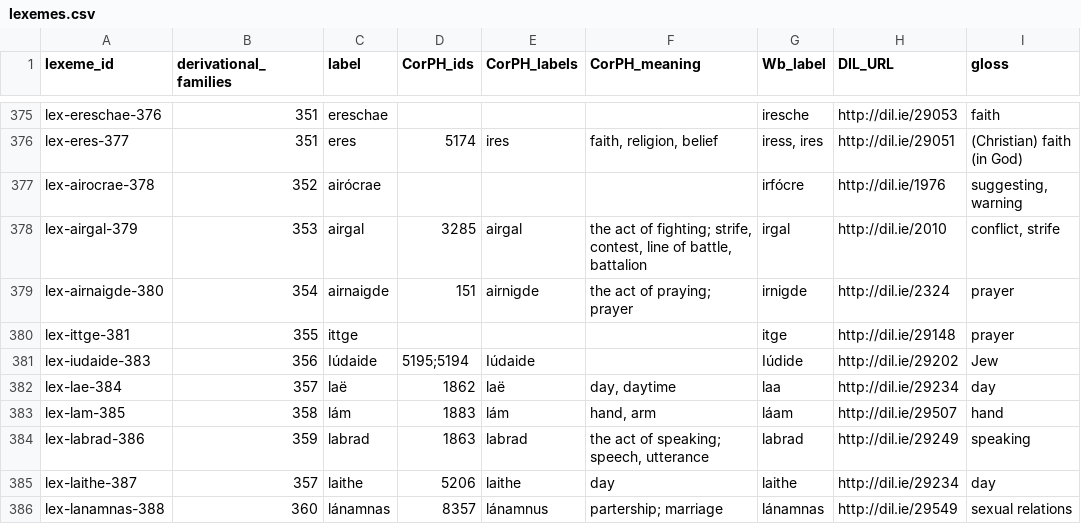
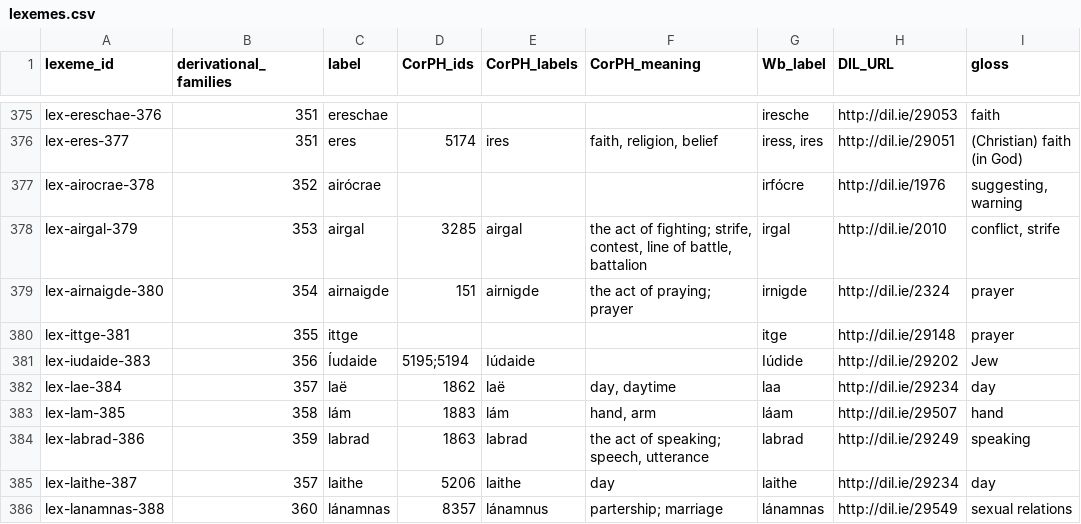
Before and after one commit to cormacanderson/Goidelex, a CSV file: lexemes.csv, drawn as a sheet; only a part is shown, gaps mark what is left out; the diff names each change by its address in the sheet, - before the commit and + after, or states it on an @@ line.

Commit message:
Update lexemes.csv

```diff
--- a/lexemes.csv
+++ b/lexemes.csv
-C381 (label): Iúdaide
+C381 (label): Íudaide
```
